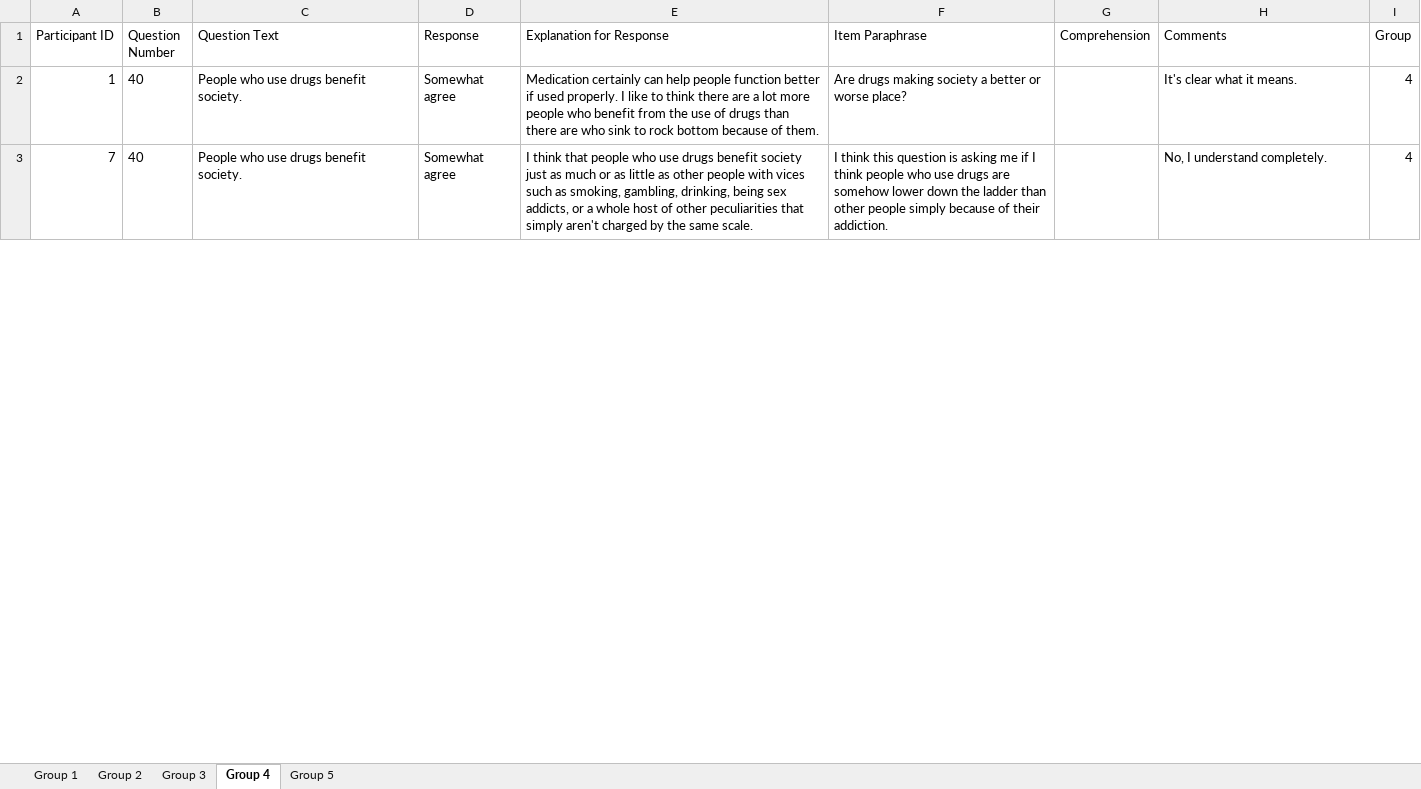
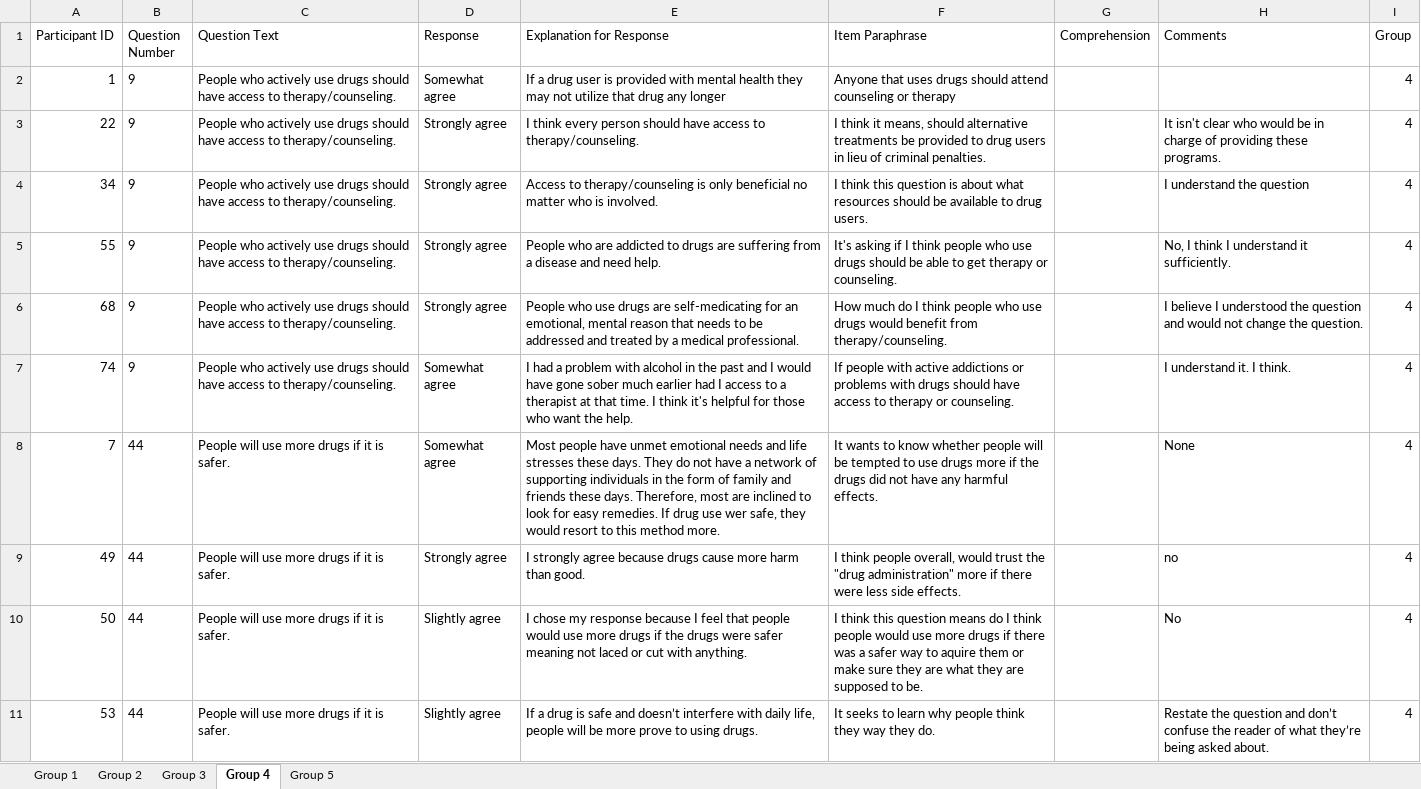
Before and after one commit to zbudesa/Harm-Reduction-Scales, an Excel workbook: data/clean/001_RPE-Data.xlsx, sheet Group 4, drawn as a sheet; only a part is shown; values as stored, in another font and other column widths than the file's, no borders; addresses are those after the commit; the diff covers the shown part only; the diff names each change by its address in the sheet, - before the commit and + after, or states it on an @@ line.

```diff
--- a/data/clean/001_RPE-Data.xlsx (sheet Group 4)
+++ b/data/clean/001_RPE-Data.xlsx (sheet Group 4)
-B2 (Question Number): 40
+B2 (Question Number): 9
-C2 (Question Text): People who use drugs benefit society.
+C2 (Question Text): People who actively use drugs should have access to therapy/counseling.
-E2 (Explanation for Response): Medication certainly can help people function better if used properly. I like to think there are a lot more people who benefit from the use of drugs than there are who sink to rock bottom because of them.
+E2 (Explanation for Response): If a drug user is provided with mental health they may not utilize that drug any longer
-F2 (Item Paraphrase): Are drugs making society a better or worse place?
+F2 (Item Paraphrase): Anyone that uses drugs should attend counseling or therapy
-H2 (Comments): It's clear what it means.
+H2 (Comments): (empty)
+row 3: 22 | 9 | People who actively use drugs should have access to therapy/counseling. | Strongly agree | I think every person should have access to therapy/counseling. | I think it means, should alternative treatments be provided to drug users in lieu of criminal penalties. |  | It isn't clear who would be in charge of providing these programs. | 4
+row 4: 34 | 9 | People who actively use drugs should have access to therapy/counseling. | Strongly agree | Access to therapy/counseling is only beneficial no matter who is involved. | I think this question is about what resources should be available to drug users. |  | I understand the question | 4
+row 5: 55 | 9 | People who actively use drugs should have access to therapy/counseling. | Strongly agree | People who are addicted to drugs are suffering from a disease and need help. | It's asking if I think people who use drugs should be able to get therapy or counseling. |  | No, I think I understand it sufficiently. | 4
+row 6: 68 | 9 | People who actively use drugs should have access to therapy/counseling. | Strongly agree | People who use drugs are self-medicating for an emotional, mental reason that needs to be addressed and treated by a medical professional. | How much do I think people who use drugs would benefit from therapy/counseling. |  | I believe I understood the question and would not change the question. | 4
+row 7: 74 | 9 | People who actively use drugs should have access to therapy/counseling. | Somewhat agree | I had a problem with alcohol in the past and I would have gone sober much earlier had I access to a therapist at that time. I think it's helpful for those who want the help. | If people with active addictions or problems with drugs should have access to therapy or counseling. |  | I understand it. I think. | 4
-B8 (Question Number): 40
+B8 (Question Number): 44
-C8 (Question Text): People who use drugs benefit society.
+C8 (Question Text): People will use more drugs if it is safer.
-E8 (Explanation for Response): I think that people who use drugs benefit society just as much or as little as other people with vices such as smoking, gambling, drinking, being sex addicts, or a whole host of other peculiarities that simply aren't charged by the same scale.
+E8 (Explanation for Response): Most people have unmet emotional needs and life stresses these days. They do not have a network of supporting individuals in the form of family and friends these days. Therefore, most are inclined to look for easy remedies. If drug use wer safe, they would resort to this method more.
-F8 (Item Paraphrase): I think this question is asking me if I think people who use drugs are somehow lower down the ladder than other people simply because of their addiction.
+F8 (Item Paraphrase): It wants to know whether people will be tempted to use drugs more if the drugs did not have any harmful effects.
-H8 (Comments): No, I understand completely.
+H8 (Comments): None
+row 9: 49 | 44 | People will use more drugs if it is safer. | Strongly agree | I strongly agree because drugs cause more harm than good. | I think people overall, would trust the "drug administration" more if there were less side effects. |  | no | 4
+row 10: 50 | 44 | People will use more drugs if it is safer. | Slightly agree | I chose my response because I feel that people would use more drugs if the drugs were safer meaning not laced or cut with anything. | I think this question means do I think people would use more drugs if there was a safer way to aquire them or make sure they are what they are supposed to be. |  | No | 4
+row 11: 53 | 44 | People will use more drugs if it is safer. | Slightly agree | If a drug is safe and doesn’t interfere with daily life, people will be more prove to using drugs. | It seeks to learn why people think they way they do. |  | Restate the question and don’t confuse the reader of what they’re being asked about. | 4
```
Also changed, not shown: 36 added rows, 12 removed rows and 15 edited cells elsewhere in this sheet, sheet Group 1, sheet Group 5, sheet Group 2, sheet Group 3, 2 other files.
